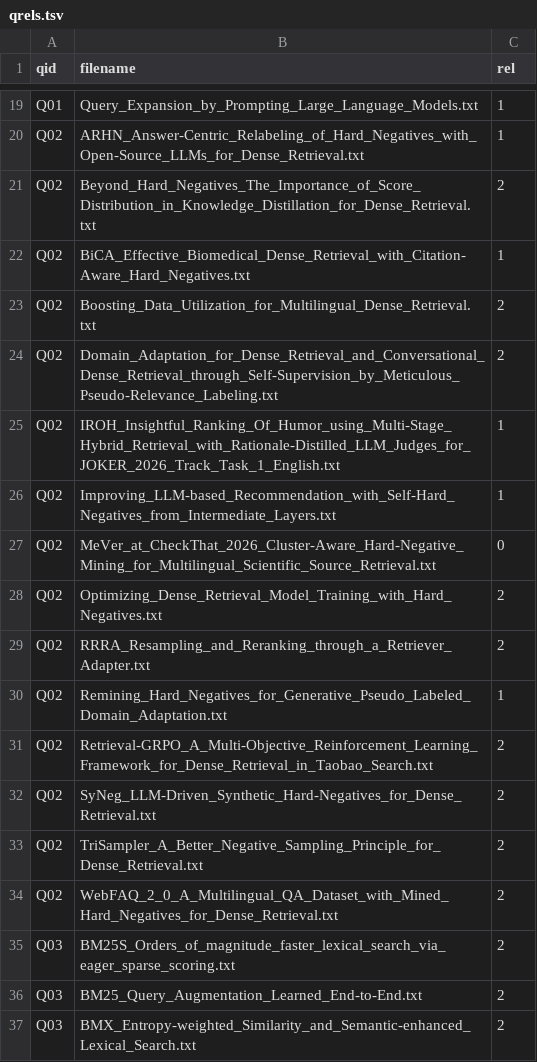
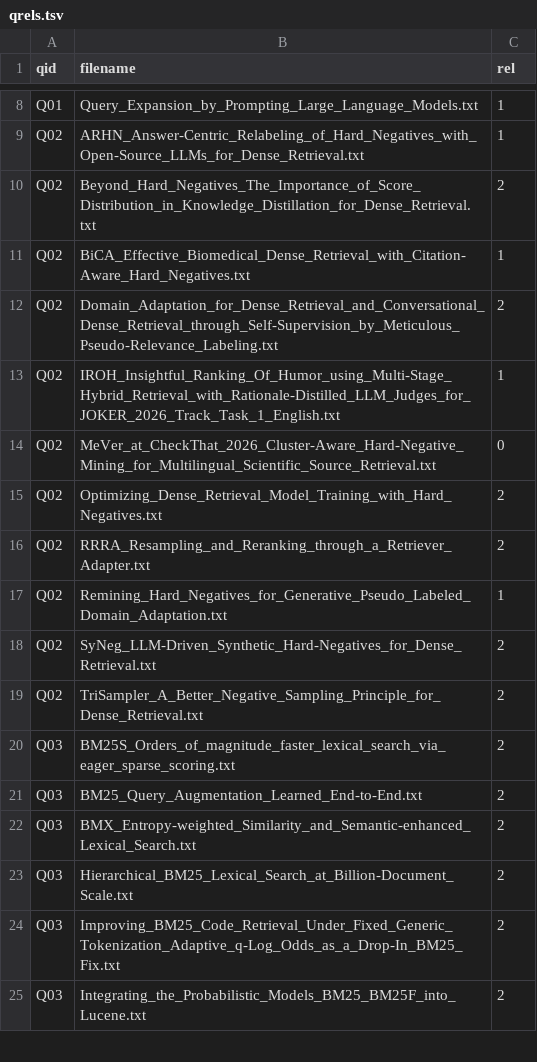
Before and after one commit to samuelecapoccia/homework-3-ingegneria-dei-dati, a TSV file: eval/qrels.tsv, drawn as a sheet; only a part is shown, gaps mark what is left out; the shorter side is filled out with more unchanged rows; the diff covers the shown part only.

Commit message:
Revisione finale: dataset riproducibile, console più robusta, relazione corretta
- data/raw/arxiv_cs_ir.jsonl.gz: i record arXiv scaricati il 13/11/2026, da cui
  build_dataset.py ricostruisce esattamente lo stesso dataset (--refresh riscarica)
- Searcher: messaggi chiari per :k / :explain non validi, comandi sconosciuti,
  --k 0 e indice mancante; chiusura della Directory
- eval/qrels.tsv: solo i 123 giudizi del pool attuale; rimosso il filtro in Evaluate
- relazione: URL del repository, nota sui tempi di commit, frase su SHOULD con +,
  dataset compresso nel repository
- README e .gitignore aggiornati

```diff
--- a/eval/qrels.tsv
+++ b/eval/qrels.tsv
@@ -22,6 +11,4 @@ Q02	Beyond_Hard_Negatives_The_Importance_of_Score_Distribution_in_Knowledge_Dist
 Q02	BiCA_Effective_Biomedical_Dense_Retrieval_with_Citation-Aware_Hard_Negatives.txt	1
-Q02	Boosting_Data_Utilization_for_Multilingual_Dense_Retrieval.txt	2
 Q02	Domain_Adaptation_for_Dense_Retrieval_and_Conversational_Dense_Retrieval_through_Self-Supervision_by_Meticulous_Pseudo-Relevance_Labeling.txt	2
 Q02	IROH_Insightful_Ranking_Of_Humor_using_Multi-Stage_Hybrid_Retrieval_with_Rationale-Distilled_LLM_Judges_for_JOKER_2026_Track_Task_1_English.txt	1
-Q02	Improving_LLM-based_Recommendation_with_Self-Hard_Negatives_from_Intermediate_Layers.txt	1
 Q02	MeVer_at_CheckThat_2026_Cluster-Aware_Hard-Negative_Mining_for_Multilingual_Scientific_Source_Retrieval.txt	0
@@ -30,6 +17,4 @@ Q02	RRRA_Resampling_and_Reranking_through_a_Retriever_Adapter.txt	2
 Q02	Remining_Hard_Negatives_for_Generative_Pseudo_Labeled_Domain_Adaptation.txt	1
-Q02	Retrieval-GRPO_A_Multi-Objective_Reinforcement_Learning_Framework_for_Dense_Retrieval_in_Taobao_Search.txt	2
 Q02	SyNeg_LLM-Driven_Synthetic_Hard-Negatives_for_Dense_Retrieval.txt	2
 Q02	TriSampler_A_Better_Negative_Sampling_Principle_for_Dense_Retrieval.txt	2
-Q02	WebFAQ_2_0_A_Multilingual_QA_Dataset_with_Mined_Hard_Negatives_for_Dense_Retrieval.txt	2
 Q03	BM25S_Orders_of_magnitude_faster_lexical_search_via_eager_sparse_scoring.txt	2
```
Also changed, not shown: 11 removed rows elsewhere in this file, 9 other files.
